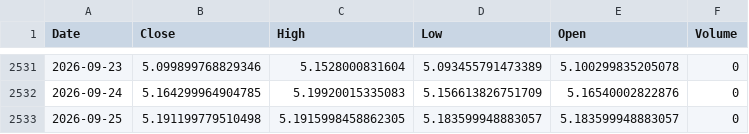
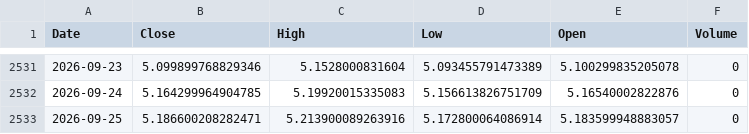
Before and after one commit to leponodobrasil/cotacao-dolar, a CSV file: dolar.csv, drawn as a sheet; only a part is shown, gaps mark what is left out.

```diff
--- a/dolar.csv
+++ b/dolar.csv
@@ -2532,2 +2532,2 @@ Date,Close,High,Low,Open,Volume
 2026-09-24,5.164299964904785,5.19920015335083,5.156613826751709,5.16540002822876,0
-2026-09-25,5.191199779510498,5.1915998458862305,5.183599948883057,5.183599948883057,0
+2026-09-25,5.186600208282471,5.213900089263916,5.172800064086914,5.183599948883057,0
```
